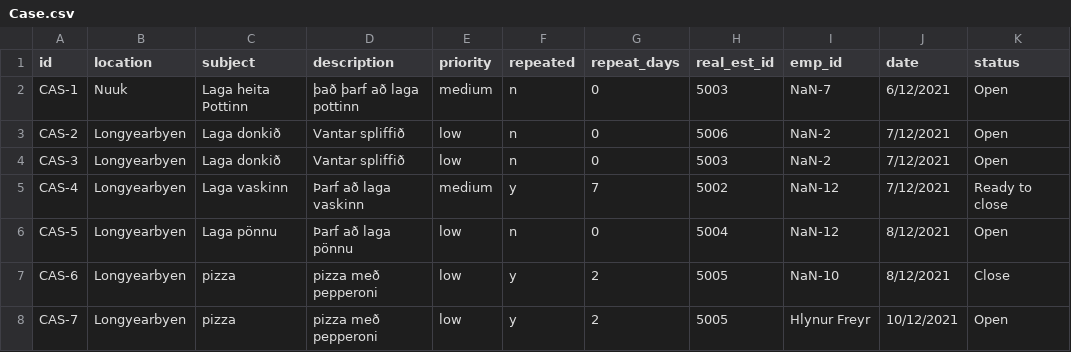
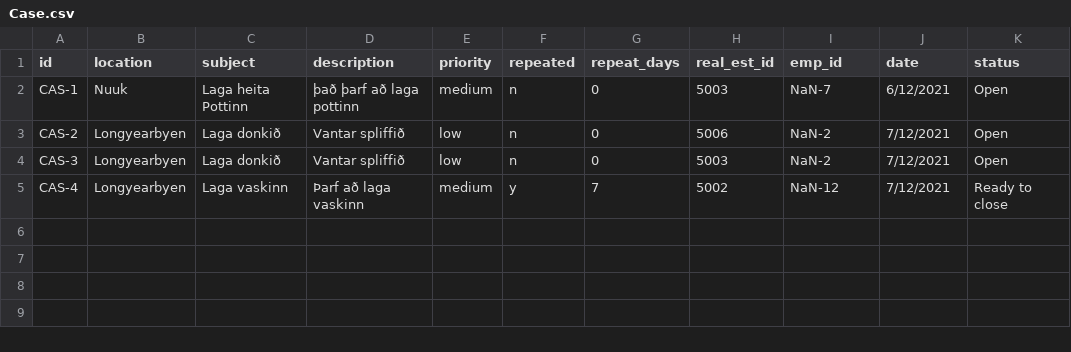
Before and after one commit to magnushj93hr/Verklegt_namskeid_1, a CSV file: Maggi_Test/test1/csv_files/Case.csv, drawn as a sheet; the diff names each change by its address in the sheet, - before the commit and + after, or states it on an @@ line.

Commit message:
skjala breyting

```diff
--- a/Maggi_Test/test1/csv_files/Case.csv
+++ b/Maggi_Test/test1/csv_files/Case.csv
-row 6: CAS-5 | Longyearbyen | Laga pönnu | Þarf að laga pönnu | low | n | 0 | 5004 | NaN-12 | 8/12/2021 | Open
-row 7: CAS-6 | Longyearbyen | pizza | pizza með pepperoni | low | y | 2 | 5005 | NaN-10 | 8/12/2021 | Close
-row 8: CAS-7 | Longyearbyen | pizza | pizza með pepperoni | low | y | 2 | 5005 | Hlynur Freyr | 10/12/2021 | Open
```
